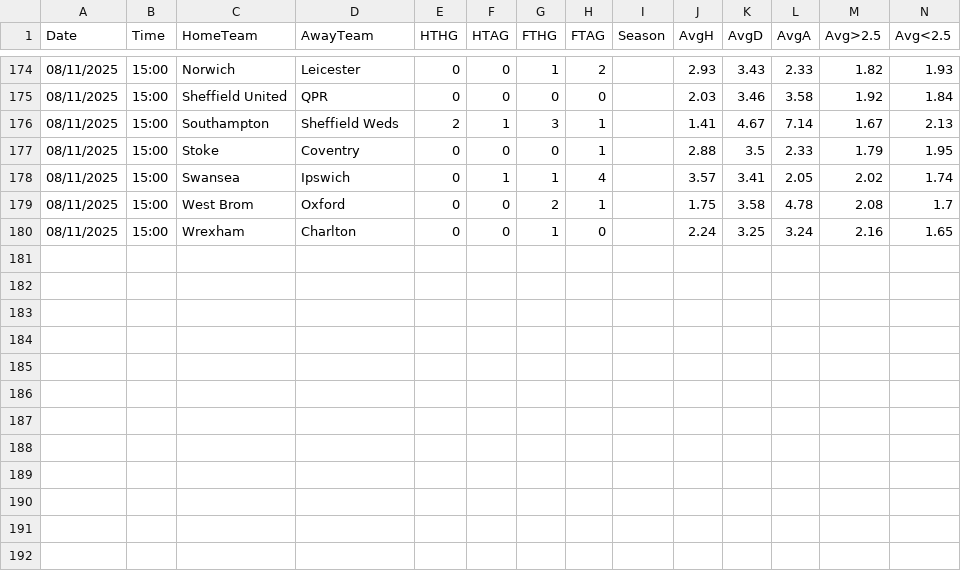
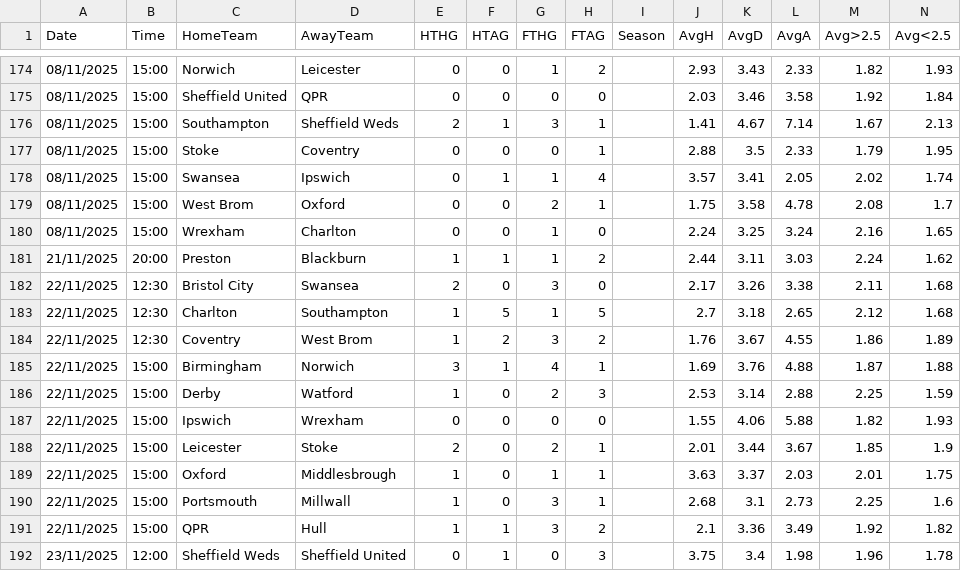
Before and after one commit to RiccardoBadagliacco/betsheet_be, a CSV file: leagues/E1/2025_2026.csv, drawn as a sheet; only a part is shown, gaps mark what is left out; the diff names each change by its address in the sheet, - before the commit and + after, or states it on an @@ line.

```diff
--- a/leagues/E1/2025_2026.csv
+++ b/leagues/E1/2025_2026.csv
+row 181: 21/11/2025 | 20:00 | Preston | Blackburn | 1 | 1 | 1 | 2 |  | 2.44 | 3.11 | 3.03 | 2.24 | 1.62
+row 182: 22/11/2025 | 12:30 | Bristol City | Swansea | 2 | 0 | 3 | 0 |  | 2.17 | 3.26 | 3.38 | 2.11 | 1.68
+row 183: 22/11/2025 | 12:30 | Charlton | Southampton | 1 | 5 | 1 | 5 |  | 2.7 | 3.18 | 2.65 | 2.12 | 1.68
+row 184: 22/11/2025 | 12:30 | Coventry | West Brom | 1 | 2 | 3 | 2 |  | 1.76 | 3.67 | 4.55 | 1.86 | 1.89
+row 185: 22/11/2025 | 15:00 | Birmingham | Norwich | 3 | 1 | 4 | 1 |  | 1.69 | 3.76 | 4.88 | 1.87 | 1.88
+row 186: 22/11/2025 | 15:00 | Derby | Watford | 1 | 0 | 2 | 3 |  | 2.53 | 3.14 | 2.88 | 2.25 | 1.59
+row 187: 22/11/2025 | 15:00 | Ipswich | Wrexham | 0 | 0 | 0 | 0 |  | 1.55 | 4.06 | 5.88 | 1.82 | 1.93
+row 188: 22/11/2025 | 15:00 | Leicester | Stoke | 2 | 0 | 2 | 1 |  | 2.01 | 3.44 | 3.67 | 1.85 | 1.9
+row 189: 22/11/2025 | 15:00 | Oxford | Middlesbrough | 1 | 0 | 1 | 1 |  | 3.63 | 3.37 | 2.03 | 2.01 | 1.75
+row 190: 22/11/2025 | 15:00 | Portsmouth | Millwall | 1 | 0 | 3 | 1 |  | 2.68 | 3.1 | 2.73 | 2.25 | 1.6
+row 191: 22/11/2025 | 15:00 | QPR | Hull | 1 | 1 | 3 | 2 |  | 2.1 | 3.36 | 3.49 | 1.92 | 1.82
+row 192: 23/11/2025 | 12:00 | Sheffield Weds | Sheffield United | 0 | 1 | 0 | 3 |  | 3.75 | 3.4 | 1.98 | 1.96 | 1.78
```
Also changed, not shown: leagues/D2/2025_2026.csv, leagues/E0/2025_2026.csv, 44 other files.
